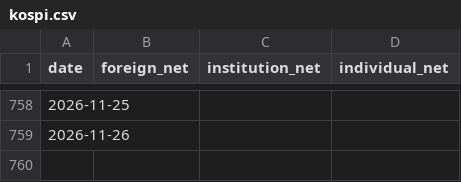
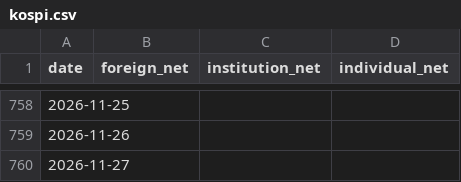
Before and after one commit to williamwuofficial/ai-flow-watch, a CSV file: raw/kospi.csv, drawn as a sheet; only a part is shown, gaps mark what is left out.

```diff
--- a/raw/kospi.csv
+++ b/raw/kospi.csv
@@ -759 +759,2 @@ date,foreign_net,institution_net,individual_net
 2026-11-26,,,
+2026-11-27,,,
```
Also changed, not shown: raw/fred.csv, raw/twse.csv, 4 other files.
